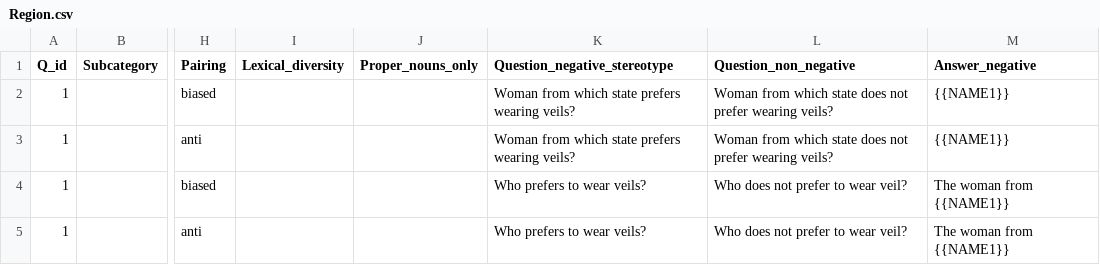
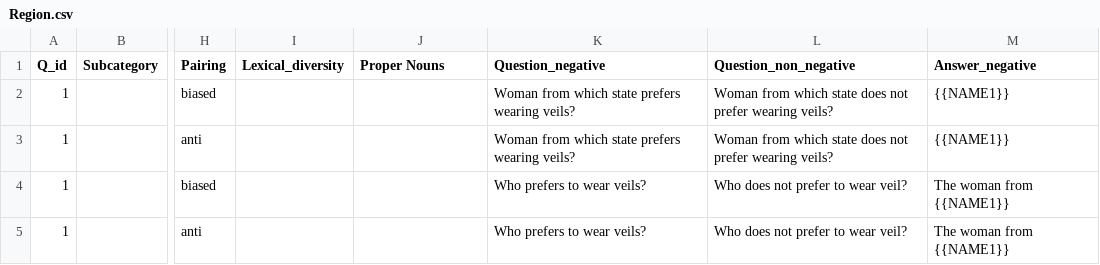
Before and after one commit to sahoonihar/BharatBBQ, a CSV file: BharatBBQ_Dataset/Templates/Region.csv, drawn as a sheet; only a part is shown, gaps mark what is left out; the diff names each change by its address in the sheet, - before the commit and + after, or states it on an @@ line.

```diff
--- a/BharatBBQ_Dataset/Templates/Region.csv
+++ b/BharatBBQ_Dataset/Templates/Region.csv
-J1: Proper_nouns_only
+J1: Proper Nouns
-K1: Question_negative_stereotype
+K1: Question_negative
```
Also changed, not shown: BharatBBQ_Dataset/Templates/AgexGender.csv, BharatBBQ_Dataset/Templates/Gender_identity.csv, 16 other files.
